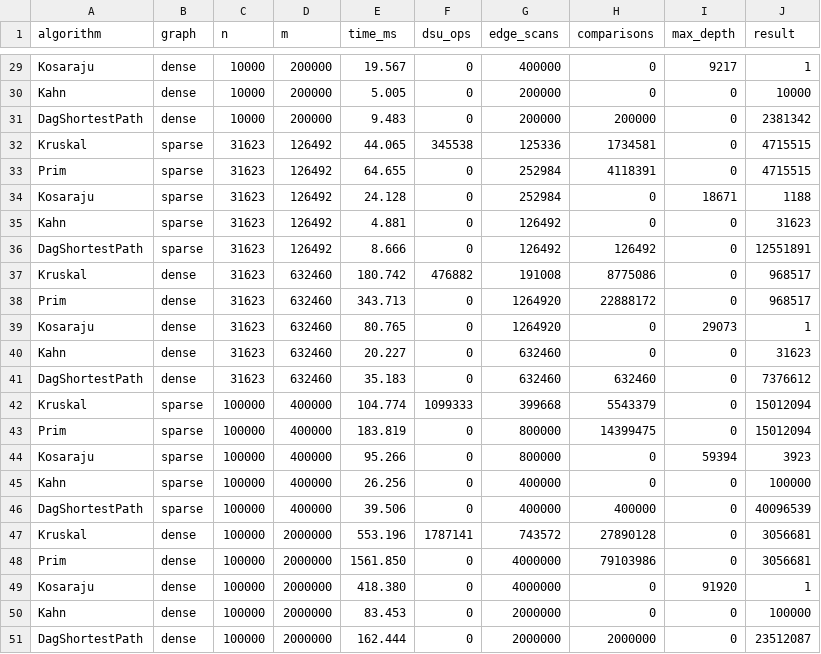
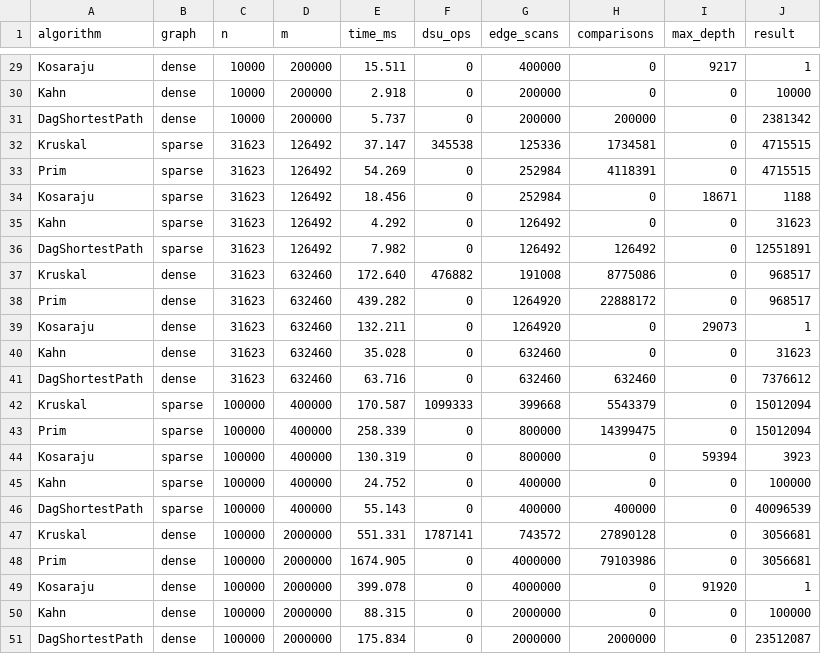
Before and after one commit to AkmaralZhumabay/DAA_Assignment3_Akmaral_Zhumabay_SE2517, a CSV file: results/results.csv, drawn as a sheet; only a part is shown, gaps mark what is left out; the diff covers the shown part only; the diff names each change by its address in the sheet, - before the commit and + after, or states it on an @@ line.

```diff
--- a/results/results.csv
+++ b/results/results.csv
-E29 (time_ms): 19.567
+E29 (time_ms): 15.511
-E30 (time_ms): 5.005
+E30 (time_ms): 2.918
-E31 (time_ms): 9.483
+E31 (time_ms): 5.737
-E32 (time_ms): 44.065
+E32 (time_ms): 37.147
-E33 (time_ms): 64.655
+E33 (time_ms): 54.269
-E34 (time_ms): 24.128
+E34 (time_ms): 18.456
-E35 (time_ms): 4.881
+E35 (time_ms): 4.292
-E36 (time_ms): 8.666
+E36 (time_ms): 7.982
-E37 (time_ms): 180.742
+E37 (time_ms): 172.640
-E38 (time_ms): 343.713
+E38 (time_ms): 439.282
-E39 (time_ms): 80.765
+E39 (time_ms): 132.211
-E40 (time_ms): 20.227
+E40 (time_ms): 35.028
-E41 (time_ms): 35.183
+E41 (time_ms): 63.716
-E42 (time_ms): 104.774
+E42 (time_ms): 170.587
-E43 (time_ms): 183.819
+E43 (time_ms): 258.339
-E44 (time_ms): 95.266
+E44 (time_ms): 130.319
-E45 (time_ms): 26.256
+E45 (time_ms): 24.752
-E46 (time_ms): 39.506
+E46 (time_ms): 55.143
-E47 (time_ms): 553.196
+E47 (time_ms): 551.331
-E48 (time_ms): 1561.850
+E48 (time_ms): 1674.905
-E49 (time_ms): 418.380
+E49 (time_ms): 399.078
-E50 (time_ms): 83.453
+E50 (time_ms): 88.315
-E51 (time_ms): 162.444
+E51 (time_ms): 175.834
```
Also changed, not shown: 27 edited cells elsewhere in this file.
